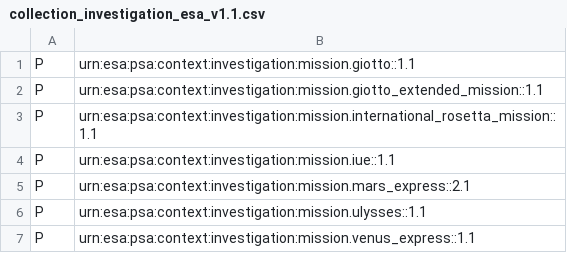
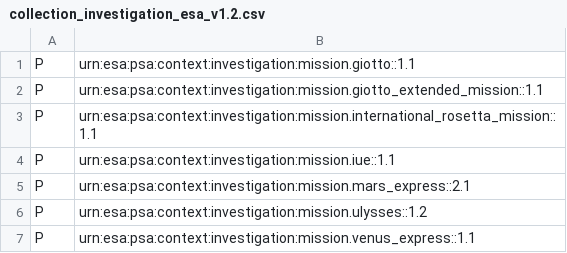
Before and after one commit to acraugh/pds4-context-products, a CSV file: data/pds4/context-pds4/investigation/collection_investigation_esa_v1.2.csv (was data/pds4/context-pds4/investigation/collection_investigation_esa_v1.1.csv), drawn as a sheet.

```diff
--- a/data/pds4/context-pds4/investigation/collection_investigation_esa_v1.1.csv
+++ b/data/pds4/context-pds4/investigation/collection_investigation_esa_v1.2.csv
@@ -5,3 +5,3 @@ P,urn:esa:psa:context:investigation:mission.iue::1.1
 P,urn:esa:psa:context:investigation:mission.mars_express::2.1
-P,urn:esa:psa:context:investigation:mission.ulysses::1.1
+P,urn:esa:psa:context:investigation:mission.ulysses::1.2
 P,urn:esa:psa:context:investigation:mission.venus_express::1.1
```
Also changed, not shown: data/pds4/context-pds4/facility/collection_facility_v11.2.csv, data/pds4/context-pds4/instrument/collection_instrument_v28.2.csv, 23 other files.
